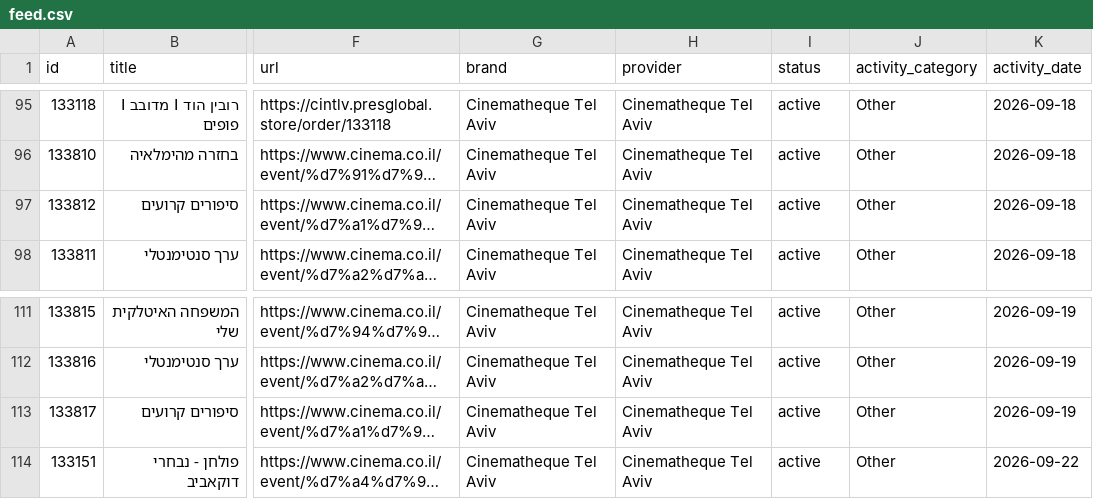
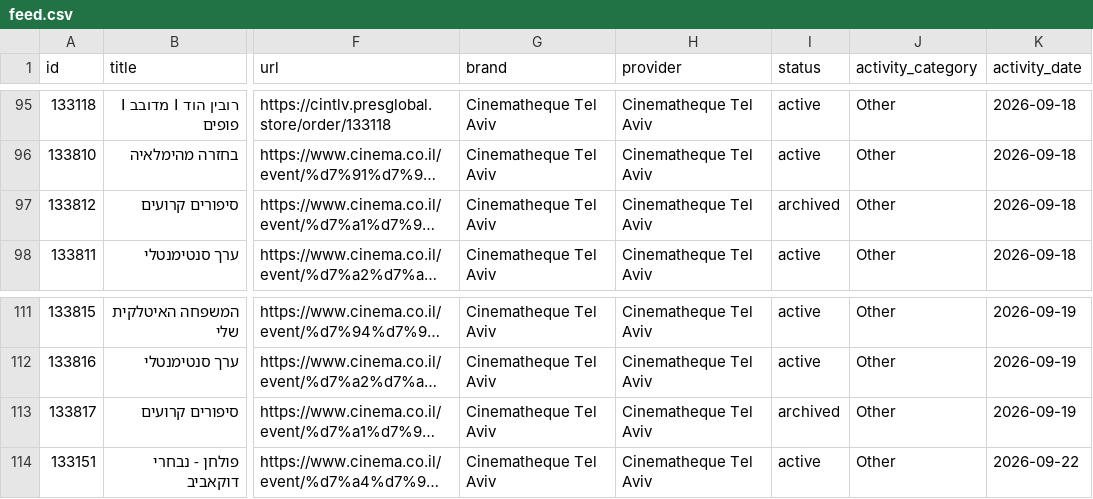
Before and after one commit to mishka-modus/modus-catalog-images, a CSV file: cinematheque-tlv/feed.csv, drawn as a sheet; only a part is shown, gaps mark what is left out; long unchanged cells end in …; the diff covers the shown part only; the diff names each change by its address in the sheet, - before the commit and + after, or states it on an @@ line.

```diff
--- a/cinematheque-tlv/feed.csv
+++ b/cinematheque-tlv/feed.csv
-I97 (status): active
+I97 (status): archived
-I113 (status): active
+I113 (status): archived
```
Also changed, not shown: 5 edited cells elsewhere in this file, 1 other file.
